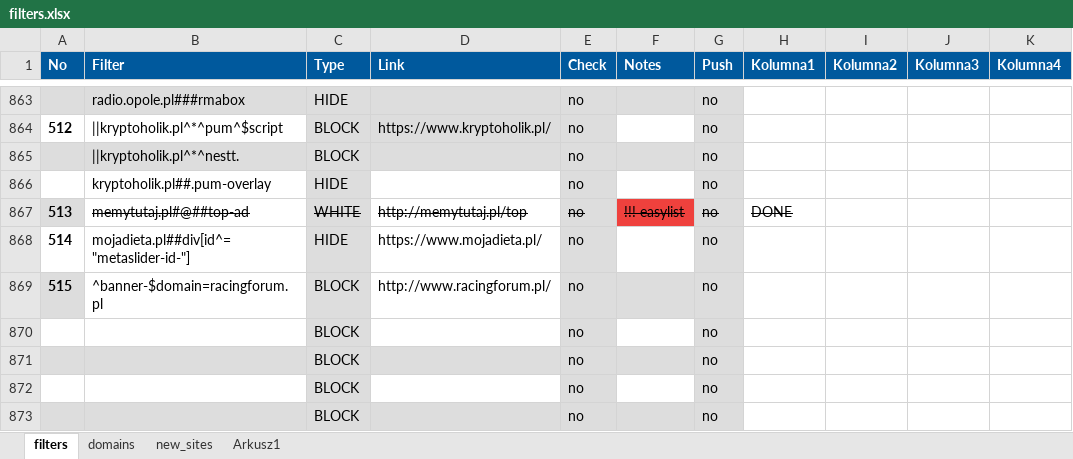
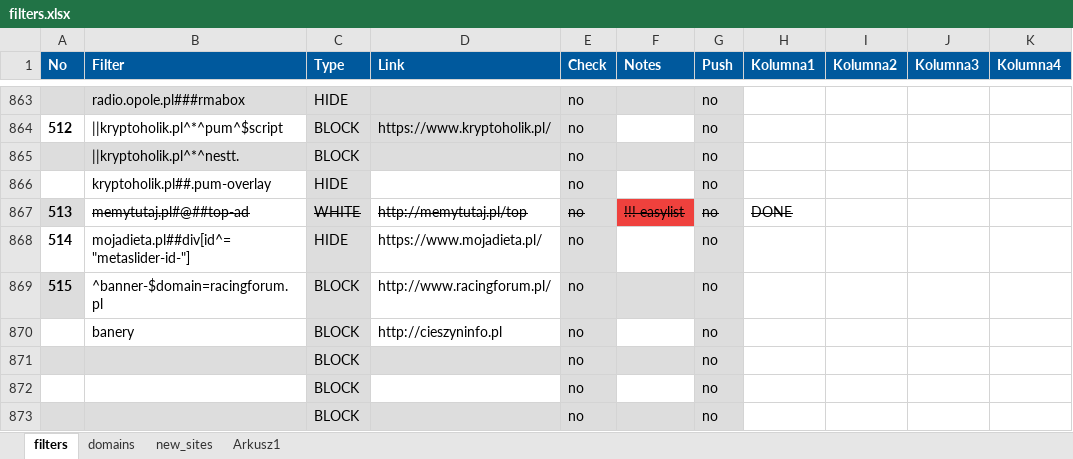
Before and after one commit to adblock-filters/filter-scripts, an Excel workbook: pull-requests/filters.xlsx, sheet filters, drawn as a sheet; only a part is shown, gaps mark what is left out; values as stored, in another font and other column widths than the file's, no borders; conditional formats and table styles not drawn; the diff names each change by its address in the sheet, - before the commit and + after, or states it on an @@ line.

Commit message:
new websites to check

```diff
--- a/pull-requests/filters.xlsx (sheet filters)
+++ b/pull-requests/filters.xlsx (sheet filters)
-B870 (Filter): (empty)
+B870 (Filter): banery
-D870 (Link): (empty)
+D870 (Link): http://cieszyninfo.pl
```
